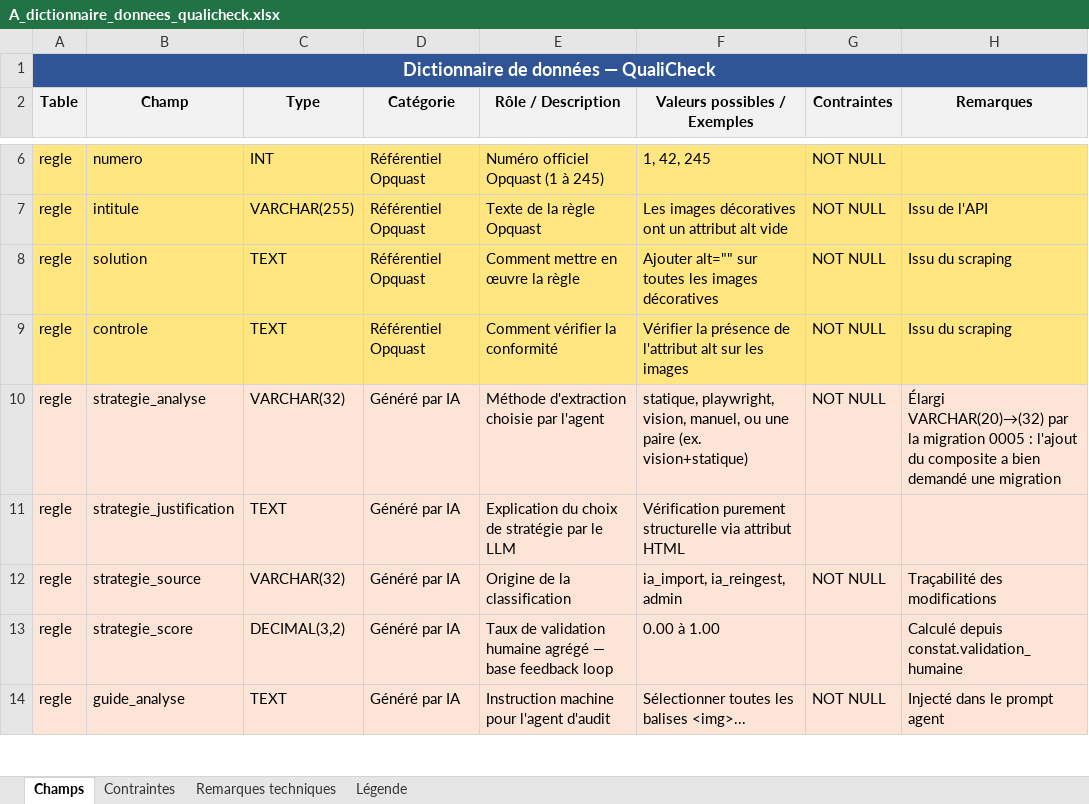
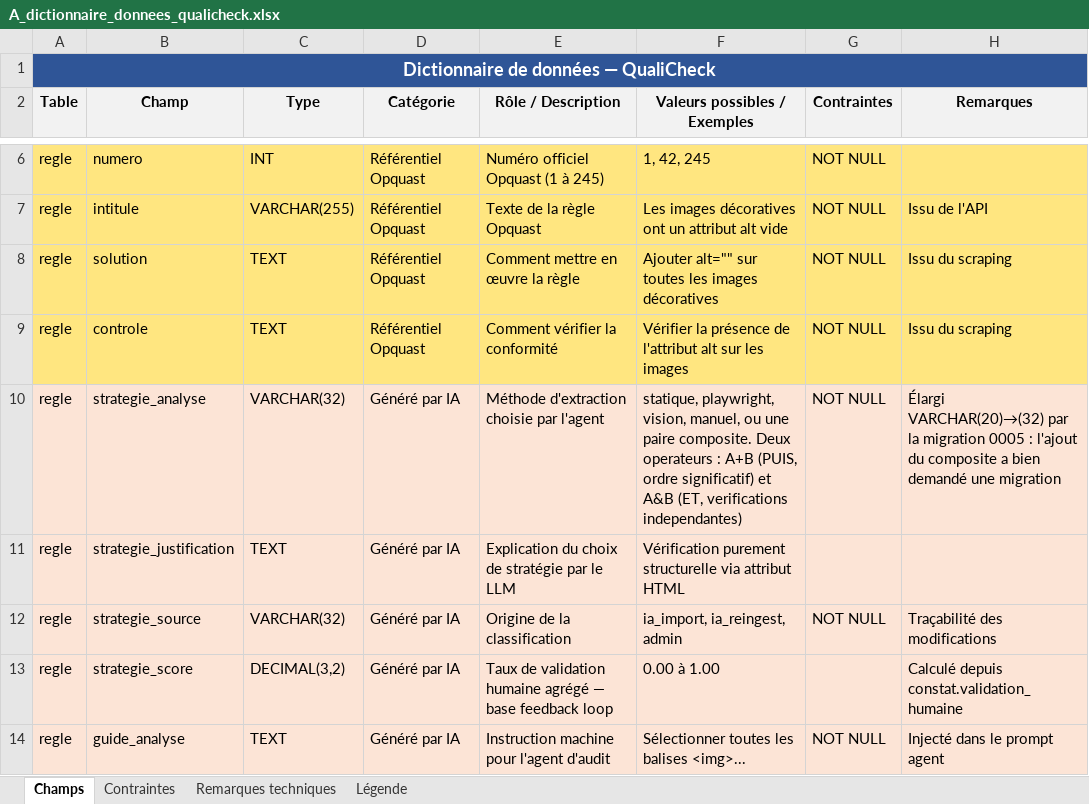
Before and after one commit to wawawaformation/qualicheck, an Excel workbook: conception/1_BDD/A_dictionnaire_donnees_qualicheck.xlsx, sheet Champs, drawn as a sheet; only a part is shown, gaps mark what is left out; values as stored, in another font and other column widths than the file's, no borders; the diff names each change by its address in the sheet, - before the commit and + after, or states it on an @@ line.

```diff
--- a/conception/1_BDD/A_dictionnaire_donnees_qualicheck.xlsx (sheet Champs)
+++ b/conception/1_BDD/A_dictionnaire_donnees_qualicheck.xlsx (sheet Champs)
-F10 (Valeurs possibles / Exemples): …une paire (ex. vision+statique)
+F10 (Valeurs possibles / Exemples): …une paire composite. Deux operateurs : A+B (PUIS, ordre significatif) et A&B (ET, verifications independantes)
```
Also changed, not shown: sheet Remarques techniques, 2 other files.
